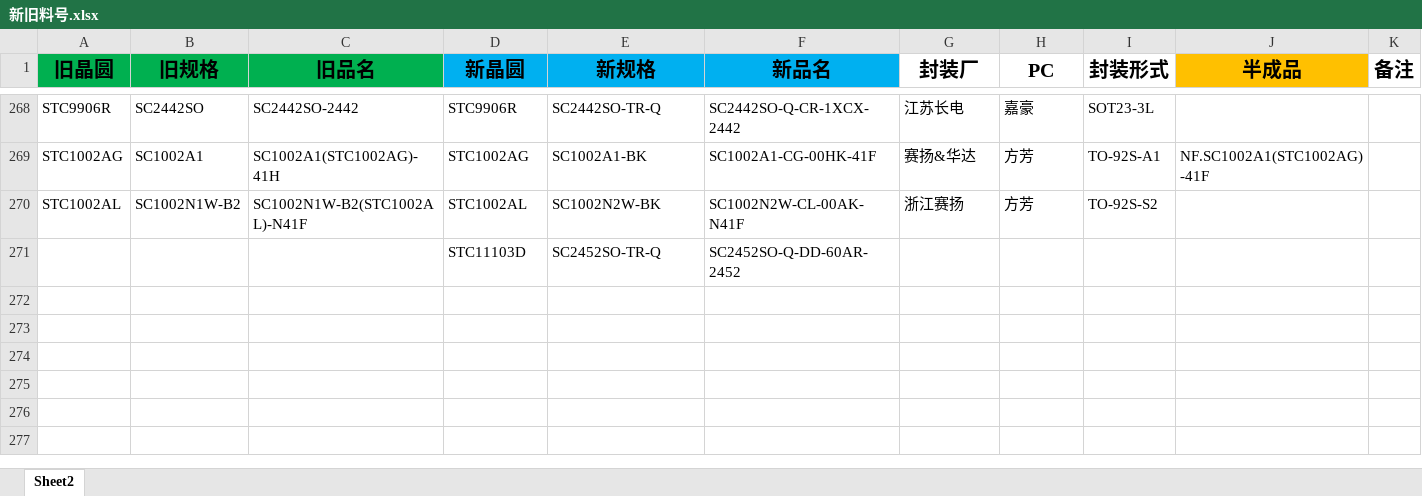
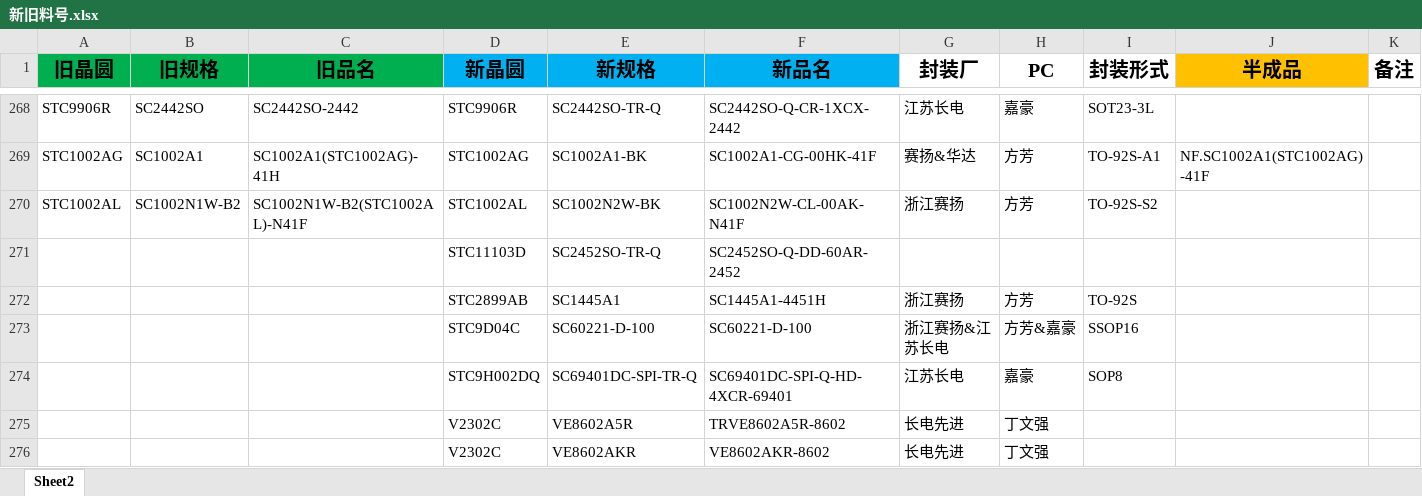
Before and after one commit to TTTriste06/operation_planning-, an Excel workbook: 新旧料号.xlsx, sheet Sheet2, drawn as a sheet; only a part is shown, gaps mark what is left out; values as stored, in another font and other column widths than the file's, no borders; conditional formats not drawn; rows hold the shown columns only; the diff names each change by its address in the sheet, - before the commit and + after, or states it on an @@ line.

Commit message:
upload 新旧料号.xlsx

```diff
--- a/新旧料号.xlsx (sheet Sheet2)
+++ b/新旧料号.xlsx (sheet Sheet2)
+row 272:  |  |  | STC2899AB | SC1445A1 | SC1445A1-4451H | 浙江赛扬 | 方芳 | TO-92S
+row 273:  |  |  | STC9D04C | SC60221-D-100 | SC60221-D-100 | 浙江赛扬&江苏长电 | 方芳&嘉豪 | SSOP16
+row 274:  |  |  | STC9H002DQ | SC69401DC-SPI-TR-Q | SC69401DC-SPI-Q-HD-4XCR-69401 | 江苏长电 | 嘉豪 | SOP8
+row 275:  |  |  | V2302C | VE8602A5R | TRVE8602A5R-8602 | 长电先进 | 丁文强
+row 276:  |  |  | V2302C | VE8602AKR | VE8602AKR-8602 | 长电先进 | 丁文强
```
